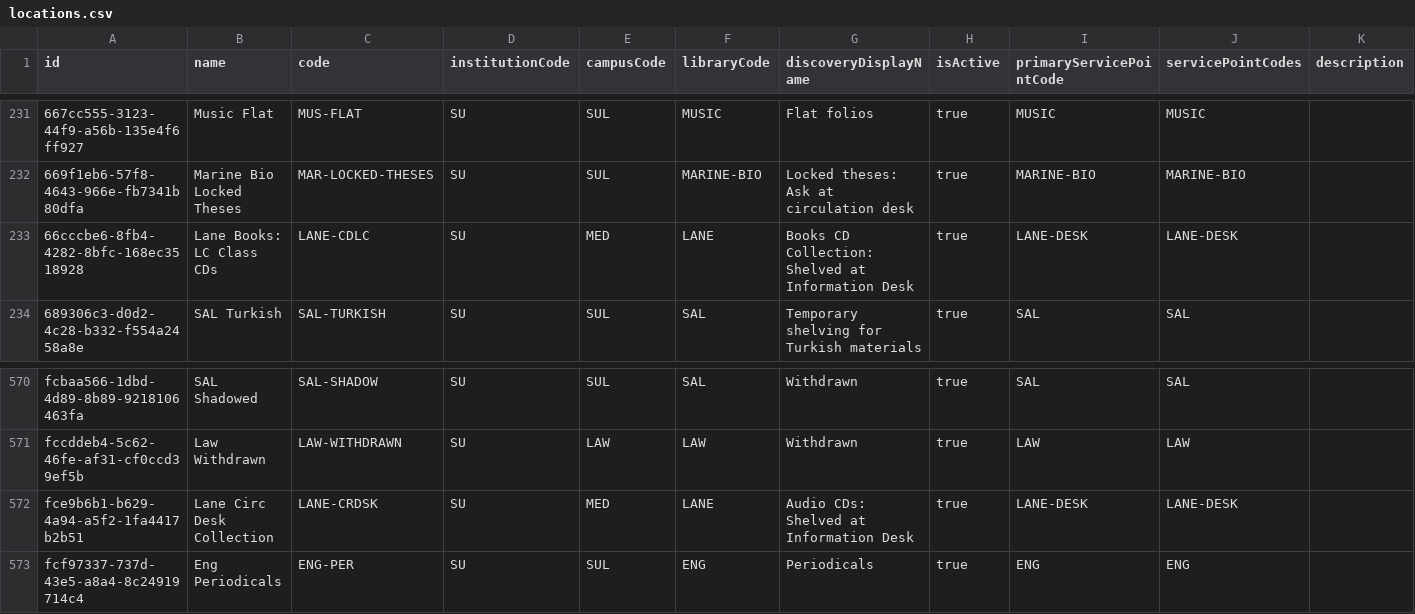
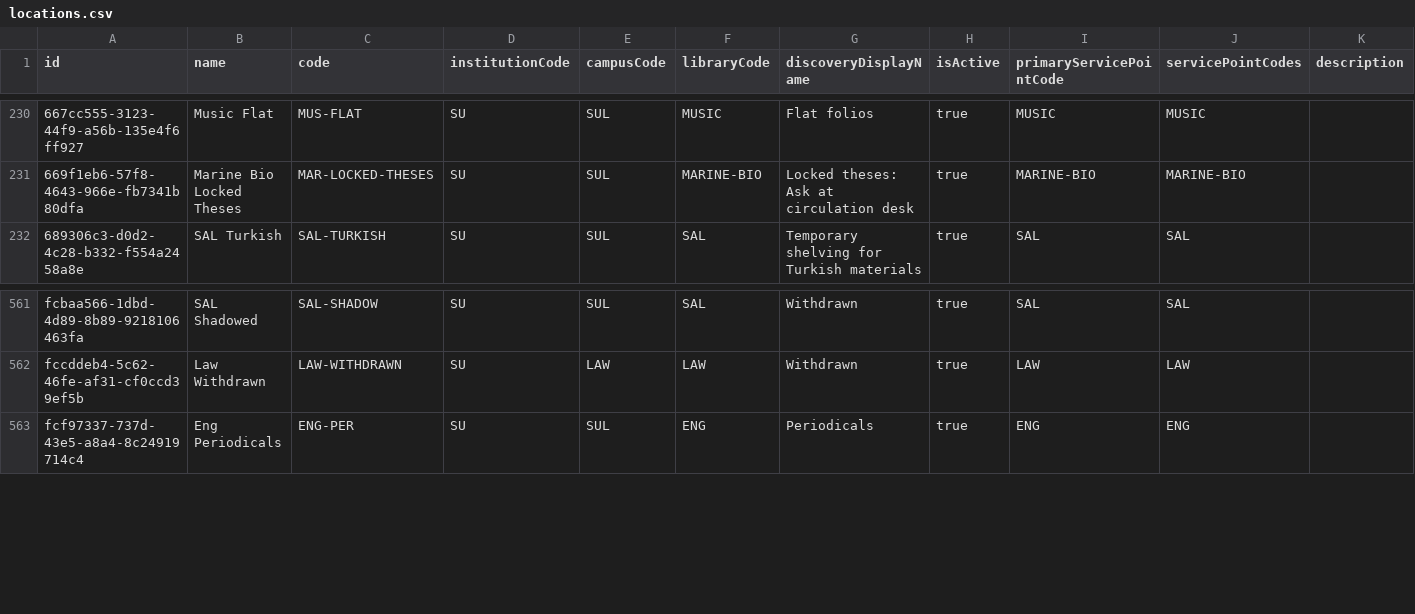
Before and after one commit to dev-wizard85/SearchWorks, a CSV file: config/folio/locations.csv, drawn as a sheet; only a part is shown, gaps mark what is left out; rows hold the shown columns only; the diff covers the shown part only; the diff names each change by its address in the sheet, - before the commit and + after, or states it on an @@ line.

```diff
--- a/config/folio/locations.csv
+++ b/config/folio/locations.csv
-row 233: 66cccbe6-8fb4-4282-8bfc-168ec3518928 | Lane Books: LC Class CDs | LANE-CDLC | SU | MED | LANE | Books CD Collection: Shelved at Information Desk | true | LANE-DESK | LANE-DESK
-row 572: fce9b6b1-b629-4a94-a5f2-1fa4417b2b51 | Lane Circ Desk Collection | LANE-CRDSK | SU | MED | LANE | Audio CDs: Shelved at Information Desk | true | LANE-DESK | LANE-DESK
```
Also changed, not shown: 8 removed rows elsewhere in this file, config/folio/circulation_rules.csv, 2 other files.
